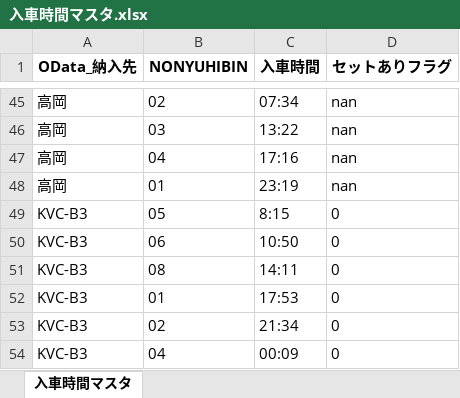
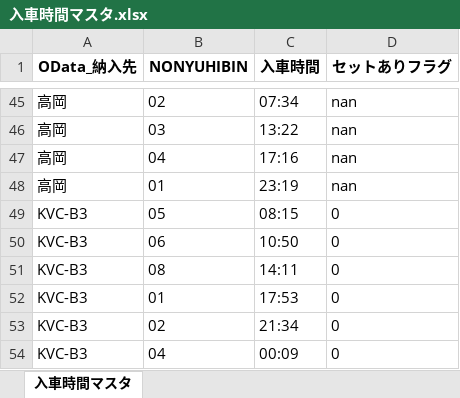
Before and after one commit to Hiroyuki-Kawasaki20/CH, an Excel workbook: 入車時間マスタ.xlsx, sheet 入車時間マスタ, drawn as a sheet; only a part is shown, gaps mark what is left out; values as stored, in another font and other column widths than the file's, no borders; the diff names each change by its address in the sheet, - before the commit and + after, or states it on an @@ line.

```diff
--- a/入車時間マスタ.xlsx (sheet 入車時間マスタ)
+++ b/入車時間マスタ.xlsx (sheet 入車時間マスタ)
-C49 (入車時間): 8:15
+C49 (入車時間): 08:15
```
Also changed, not shown: 3 other files.
